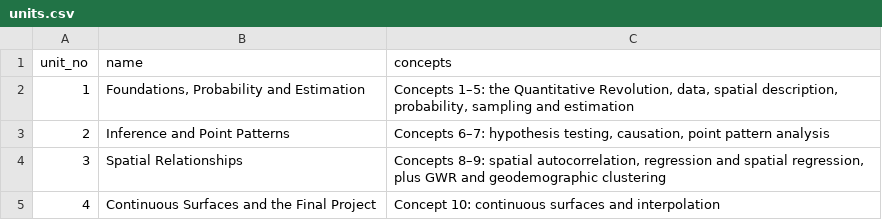
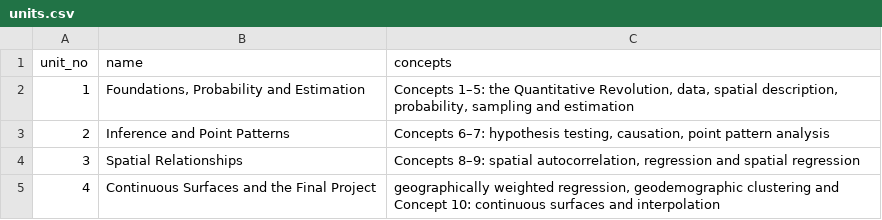
Before and after one commit to jucardwell/geog391, a CSV file: course/units.csv, drawn as a sheet.

```diff
--- a/course/units.csv
+++ b/course/units.csv
@@ -3,3 +3,3 @@ unit_no,name,concepts
 2,Inference and Point Patterns,"Concepts 6–7: hypothesis testing, causation, point pattern analysis"
-3,Spatial Relationships,"Concepts 8–9: spatial autocorrelation, regression and spatial regression, plus GWR and geodemographic clustering"
-4,Continuous Surfaces and the Final Project,Concept 10: continuous surfaces and interpolation
+3,Spatial Relationships,"Concepts 8–9: spatial autocorrelation, regression and spatial regression"
+4,Continuous Surfaces and the Final Project,"geographically weighted regression, geodemographic clustering and Concept 10: continuous surfaces and interpolation"
```
Also changed, not shown: 4 other files.
